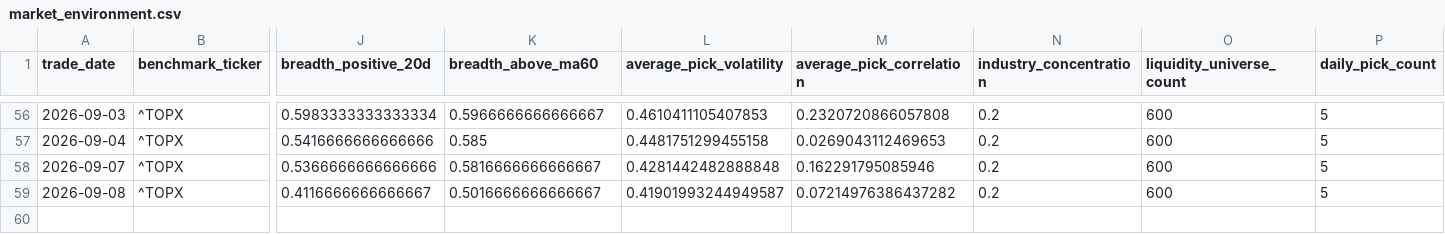
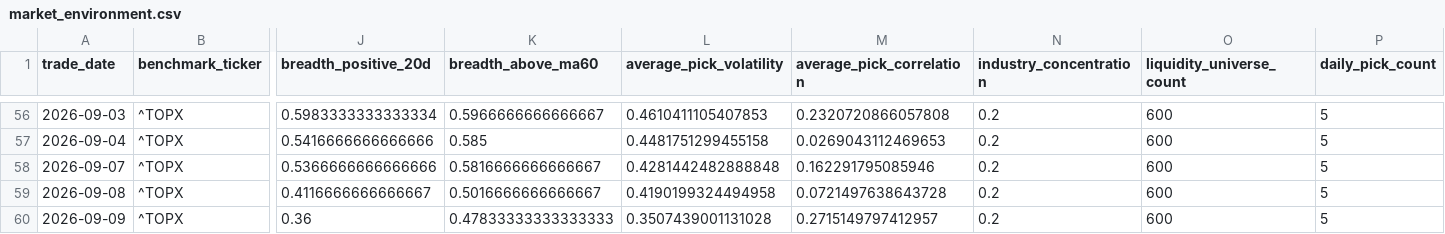
Before and after one commit to hzhipeng840-prog/jp100_momentum_system, a CSV file: data/history/market_environment.csv, drawn as a sheet; only a part is shown, gaps mark what is left out; rows hold the shown columns only; the diff names each change by its address in the sheet, - before the commit and + after, or states it on an @@ line.

```diff
--- a/data/history/market_environment.csv
+++ b/data/history/market_environment.csv
-L59 (average_pick_volatility): 0.41901993244949587
+L59 (average_pick_volatility): 0.4190199324494958
-M59 (average_pick_correlation): 0.07214976386437282
+M59 (average_pick_correlation): 0.0721497638643728
+row 60: 2026-09-09 | ^TOPX | 0.36 | 0.47833333333333333 | 0.3507439001131028 | 0.2715149797412957 | 0.2 | 600 | 5
```
Also changed, not shown: data/history/daily_picks_history.csv, data/processed/backtest_summary.csv, 52 other files.
